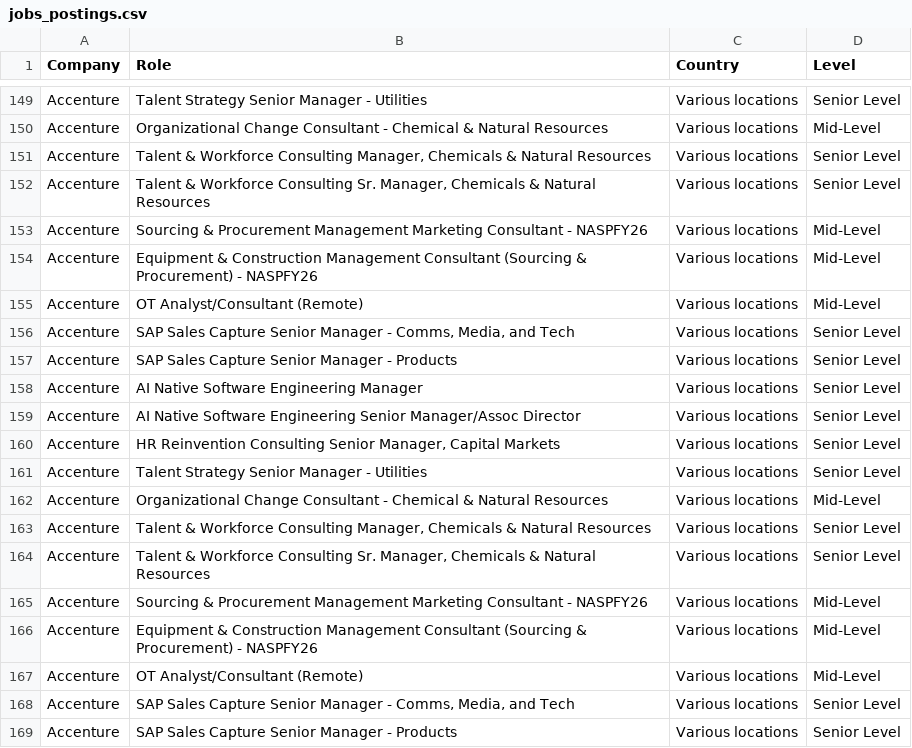
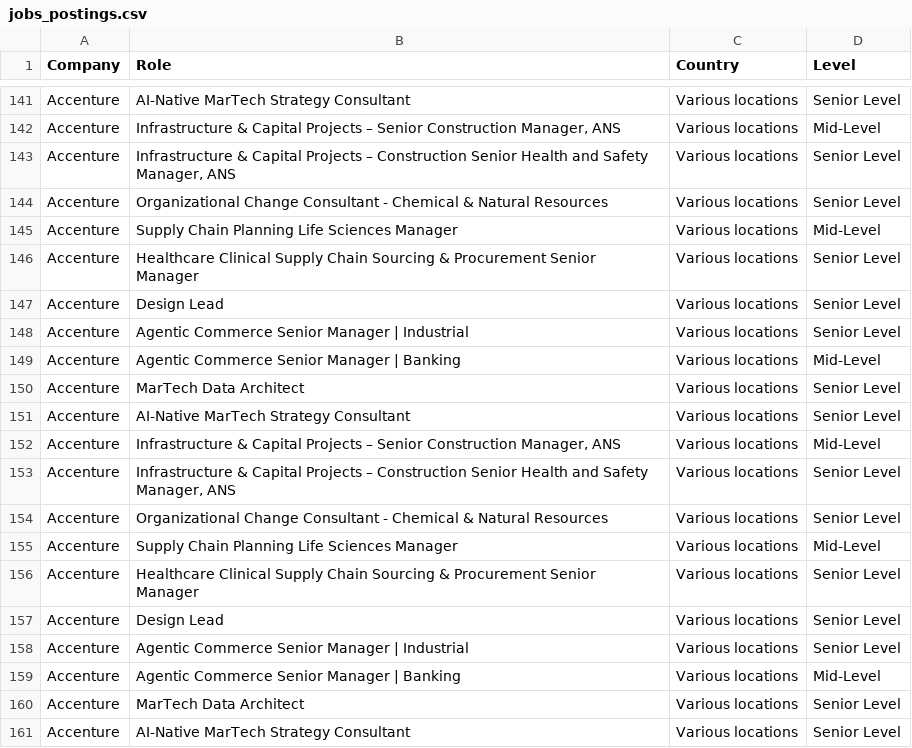
Before and after one commit to nefigarcia/outsourcing-analysis, a CSV file: jobs_postings.csv, drawn as a sheet; only a part is shown, gaps mark what is left out; removed rows and columns are numbered as before the commit, all else as after; the diff covers the shown part only; the diff names each change by its address in the sheet, - before the commit and + after, or states it on an @@ line.

```diff
--- a/jobs_postings.csv
+++ b/jobs_postings.csv
-B141 (Role): Talent Strategy Senior Manager - Utilities
+B141 (Role): AI-Native MarTech Strategy Consultant
-B142 (Role): Organizational Change Consultant - Chemical & Natural Resources
+B142 (Role): Infrastructure & Capital Projects – Senior Construction Manager, ANS
-B143 (Role): Talent & Workforce Consulting Manager, Chemicals & Natural Resources
+B143 (Role): Infrastructure & Capital Projects – Construction Senior Health and Safety Manager, ANS
-B144 (Role): Talent & Workforce Consulting Sr. Manager, Chemicals & Natural…
+B144 (Role): Organizational Change Consultant - Chemical & Natural…
-B145 (Role): Sourcing & Procurement Management Marketing Consultant - NASPFY26
+B145 (Role): Supply Chain Planning Life Sciences Manager
-B146 (Role): Equipment & Construction Management Consultant (Sourcing & Procurement) - NASPFY26
+B146 (Role): Healthcare Clinical Supply Chain Sourcing & Procurement Senior Manager
-D146:D147 (Level): Mid-Level
+D146:D147 (Level): Senior Level
-B147 (Role): OT Analyst/Consultant (Remote)
+B147 (Role): Design Lead
-B148 (Role): SAP Sales Capture Senior Manager - Comms, Media, and Tech
+B148 (Role): Agentic Commerce Senior Manager | Industrial
+row 149: Accenture | Agentic Commerce Senior Manager | Banking | Various locations | Mid-Level
-B150 (Role): SAP Sales Capture Senior Manager - Products
+B150 (Role): MarTech Data Architect
-B151 (Role): AI Native Software Engineering Manager
+B151 (Role): AI-Native MarTech Strategy Consultant
-B152 (Role): AI Native Software Engineering Senior Manager/Assoc Director
+B152 (Role): Infrastructure & Capital Projects – Senior Construction Manager, ANS
-D152 (Level): Senior Level
+D152 (Level): Mid-Level
-B153 (Role): HR Reinvention Consulting Senior Manager, Capital Markets
+B153 (Role): Infrastructure & Capital Projects – Construction Senior Health and Safety Manager, ANS
-B154 (Role): Talent Strategy Senior Manager - Utilities
+B154 (Role): Organizational Change Consultant - Chemical & Natural Resources
-B155 (Role): Organizational Change Consultant - Chemical & Natural Resources
+B155 (Role): Supply Chain Planning Life Sciences Manager
-B156 (Role): Talent & Workforce Consulting Manager, Chemicals & Natural Resources
+B156 (Role): Healthcare Clinical Supply Chain Sourcing & Procurement Senior Manager
-B157 (Role): Talent & Workforce Consulting Sr. Manager, Chemicals & Natural Resources
+B157 (Role): Design Lead
-B158 (Role): Sourcing & Procurement Management Marketing Consultant - NASPFY26
+B158 (Role): Agentic Commerce Senior Manager | Industrial
-D158 (Level): Mid-Level
+D158 (Level): Senior Level
-B159 (Role): Equipment & Construction Management Consultant (Sourcing & Procurement) - NASPFY26
+B159 (Role): Agentic Commerce Senior Manager | Banking
-row 167: Accenture | OT Analyst/Consultant (Remote) | Various locations | Mid-Level
-B160 (Role): SAP Sales Capture Senior Manager - Comms, Media, and Tech
+B160 (Role): MarTech Data Architect
-B161 (Role): SAP Sales Capture Senior Manager - Products
+B161 (Role): AI-Native MarTech Strategy Consultant
```
Also changed, not shown: 8 removed rows and 21 edited cells elsewhere in this file.
